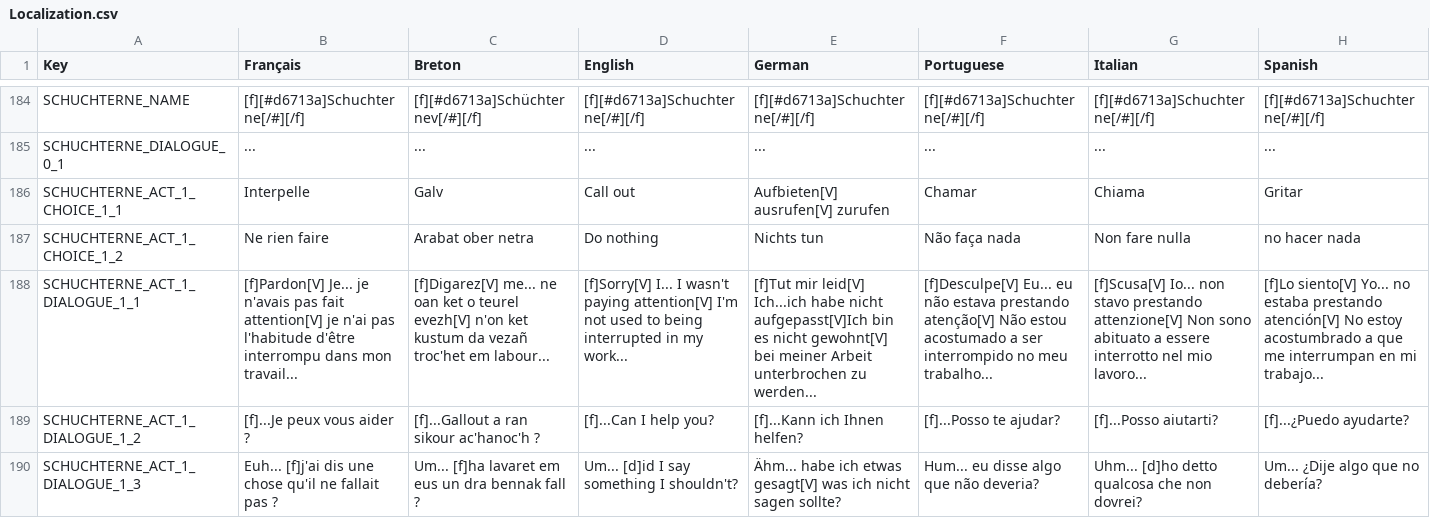
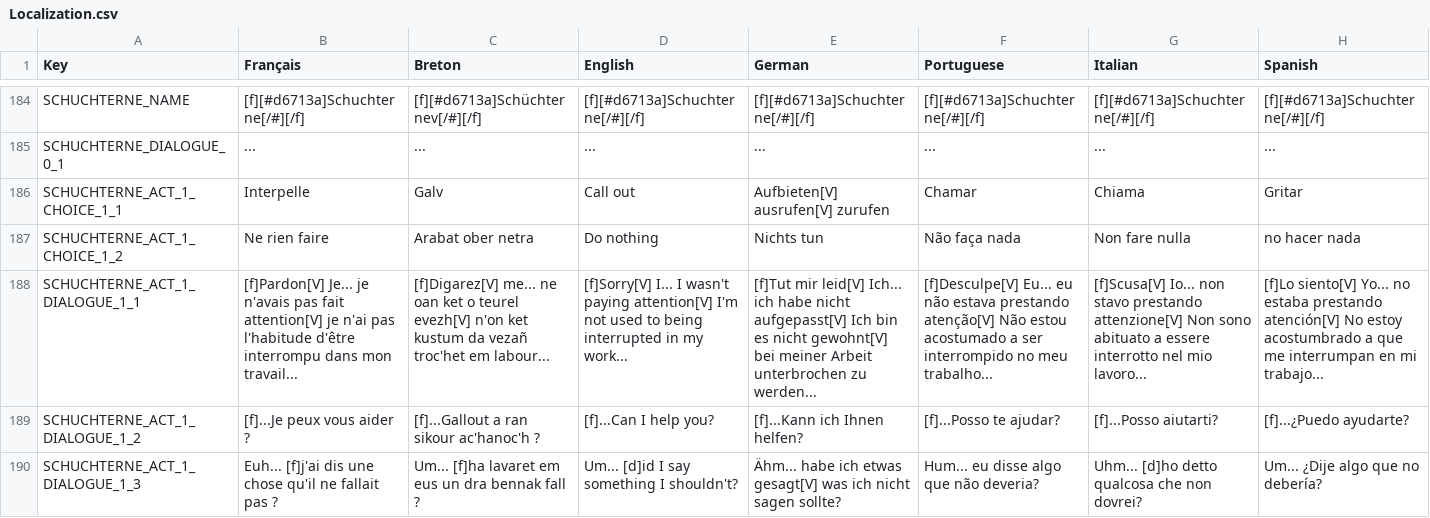
Before and after one commit to Polissages-de-Couilles/Reflets-Oublies, a CSV file: Assets/Resources/Localization.csv, drawn as a sheet; only a part is shown, gaps mark what is left out; the diff covers the shown part only; the diff names each change by its address in the sheet, - before the commit and + after, or states it on an @@ line.

```diff
--- a/Assets/Resources/Localization.csv
+++ b/Assets/Resources/Localization.csv
-E188 (German): …mir leid[V] Ich...ich habe nicht aufgepasst[V]Ich bin es…
+E188 (German): …mir leid[V] Ich... ich habe nicht aufgepasst[V] Ich bin es…
```
Also changed, not shown: 29 edited cells elsewhere in this file, 4 other files.
